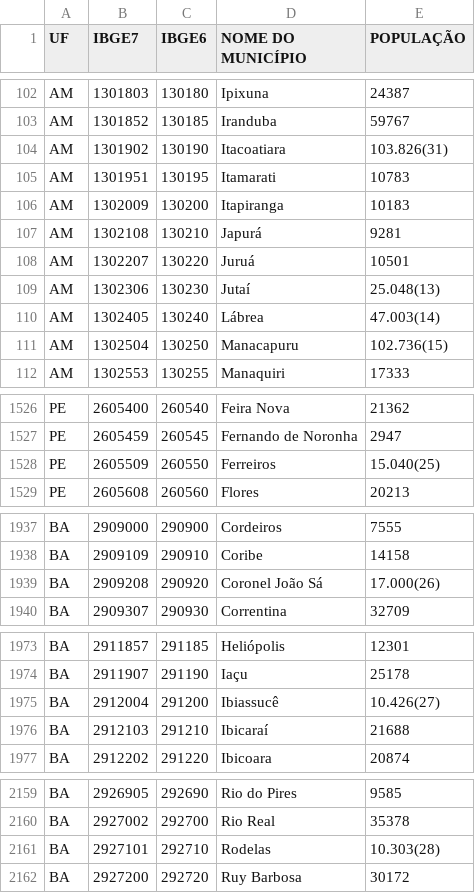
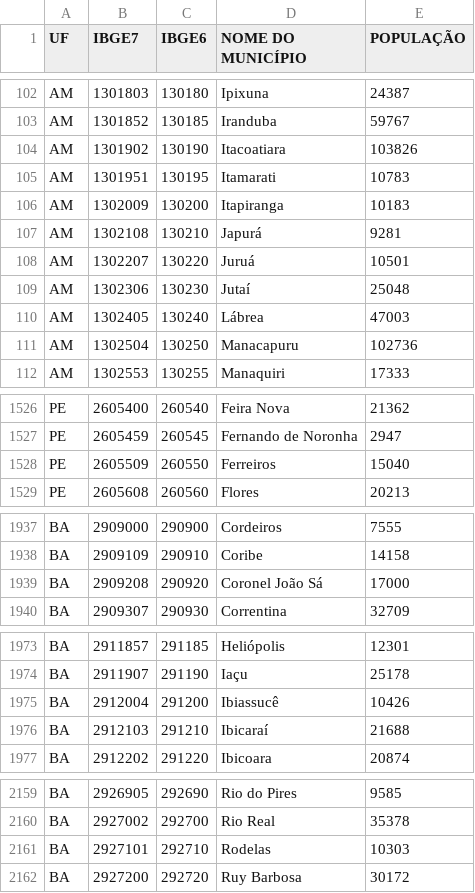
Before and after one commit to andrejarenkow/csv, a CSV file: pop_censo_2022.csv, drawn as a sheet; only a part is shown, gaps mark what is left out; the diff covers the shown part only.

```diff
--- a/pop_censo_2022.csv
+++ b/pop_censo_2022.csv
@@ -103,3 +103,3 @@ AM;1301803;130180;Ipixuna;24387
 AM;1301852;130185;Iranduba;59767
-AM;1301902;130190;Itacoatiara;103.826(31)
+AM;1301902;130190;Itacoatiara;103826
 AM;1301951;130195;Itamarati;10783
@@ -108,5 +108,5 @@ AM;1302108;130210;Japurá;9281
 AM;1302207;130220;Juruá;10501
-AM;1302306;130230;Jutaí;25.048(13)
-AM;1302405;130240;Lábrea;47.003(14)
-AM;1302504;130250;Manacapuru;102.736(15)
+AM;1302306;130230;Jutaí;25048
+AM;1302405;130240;Lábrea;47003
+AM;1302504;130250;Manacapuru;102736
 AM;1302553;130255;Manaquiri;17333
@@ -1527,3 +1527,3 @@ PE;2605400;260540;Feira Nova;21362
 PE;2605459;260545;Fernando de Noronha;2947
-PE;2605509;260550;Ferreiros;15.040(25)
+PE;2605509;260550;Ferreiros;15040
 PE;2605608;260560;Flores;20213
@@ -1938,3 +1938,3 @@ BA;2909000;290900;Cordeiros;7555
 BA;2909109;290910;Coribe;14158
-BA;2909208;290920;Coronel João Sá;17.000(26)
+BA;2909208;290920;Coronel João Sá;17000
 BA;2909307;290930;Correntina;32709
@@ -1974,3 +1974,3 @@ BA;2911857;291185;Heliópolis;12301
 BA;2911907;291190;Iaçu;25178
-BA;2912004;291200;Ibiassucê;10.426(27)
+BA;2912004;291200;Ibiassucê;10426
 BA;2912103;291210;Ibicaraí;21688
@@ -2160,3 +2160,3 @@ BA;2926905;292690;Rio do Pires;9585
 BA;2927002;292700;Rio Real;35378
-BA;2927101;292710;Rodelas;10.303(28)
+BA;2927101;292710;Rodelas;10303
 BA;2927200;292720;Ruy Barbosa;30172
```
Also changed, not shown: 12 edited cells elsewhere in this file.
